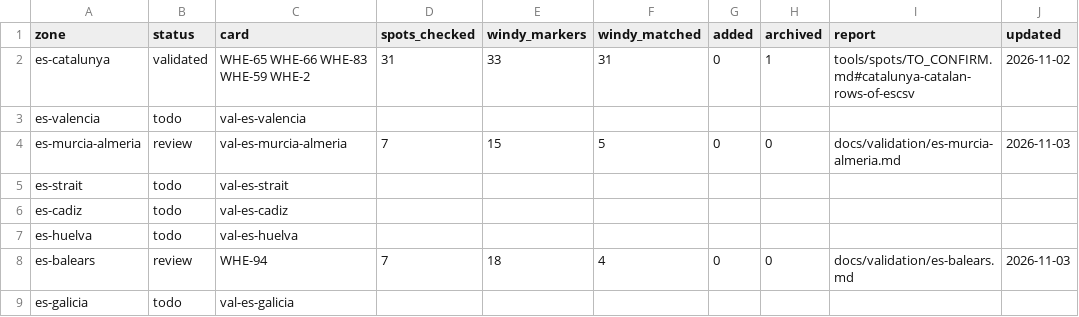
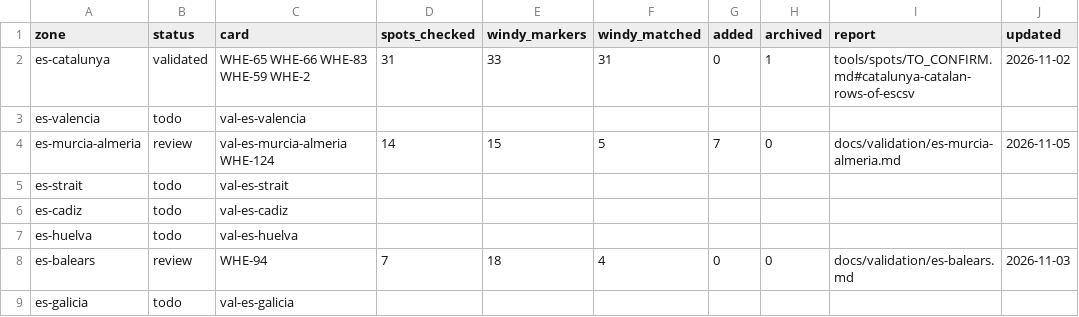
Before and after one commit to benjcvd/wheretokite, a CSV file: tools/spots/validation/status.csv, drawn as a sheet; only a part is shown.

```diff
--- a/tools/spots/validation/status.csv
+++ b/tools/spots/validation/status.csv
@@ -3,3 +3,3 @@ es-catalunya,validated,WHE-65 WHE-66 WHE-83 WHE-59 WHE-2,31,33,31,0,1,tools/spot
 es-valencia,todo,val-es-valencia,,,,,,,
-es-murcia-almeria,review,val-es-murcia-almeria,7,15,5,0,0,docs/validation/es-murcia-almeria.md,2026-11-03
+es-murcia-almeria,review,val-es-murcia-almeria WHE-124,14,15,5,7,0,docs/validation/es-murcia-almeria.md,2026-11-05
 es-strait,todo,val-es-strait,,,,,,,
```
Also changed, not shown: tools/spots/ES.csv, 1 other file.
